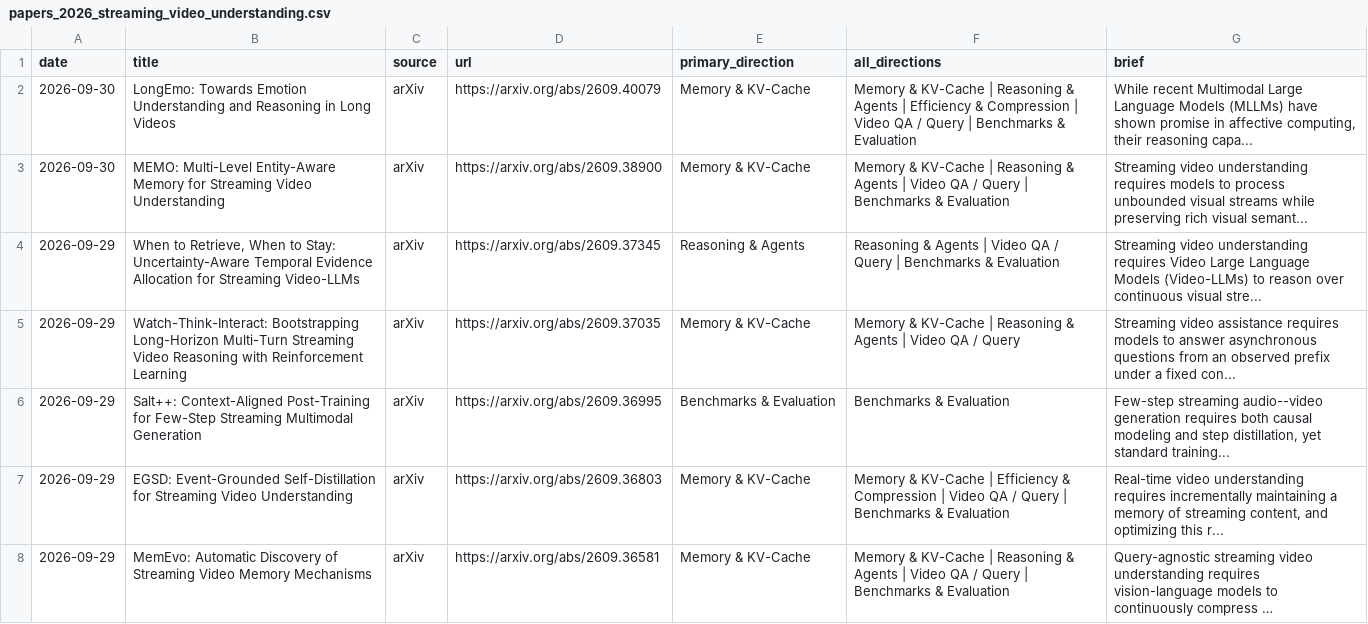
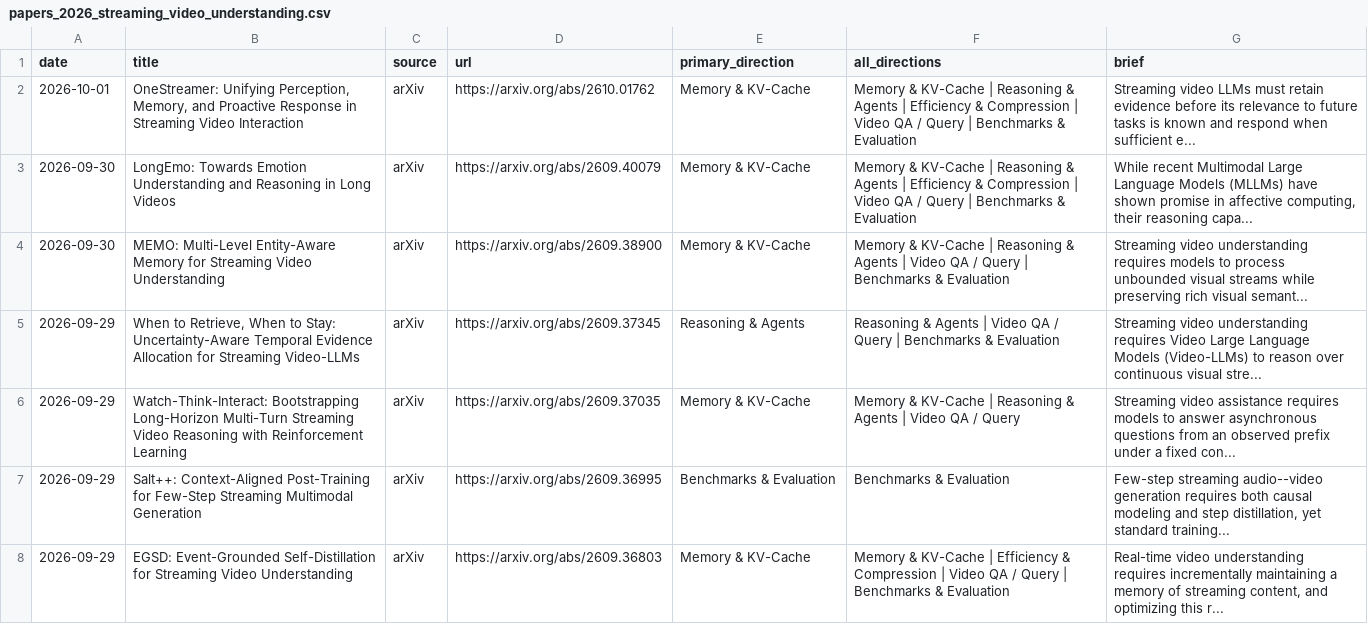
Before and after one commit to hjh123445/streaming-video-understanding-papers-2026, a CSV file: data/papers_2026_streaming_video_understanding.csv, drawn as a sheet; only a part is shown; the shorter side is filled out with more unchanged rows; long unchanged cells end in …; the diff names each change by its address in the sheet, - before the commit and + after, or states it on an @@ line.

```diff
--- a/data/papers_2026_streaming_video_understanding.csv
+++ b/data/papers_2026_streaming_video_understanding.csv
+row 2: 2026-10-01 | OneStreamer: Unifying Perception, Memory, and Proactive Response in Streaming Video Interaction | arXiv | https://arxiv.org/abs/2610.01762 | Memory & KV-Cache | Memory & KV-Cache | Reasoning & Agents | Efficiency & Compression | Video QA / Query | Benchmarks & Evaluation | Streaming video LLMs must retain evidence before its relevance to future tasks is known and respond when sufficient e...
```
Also changed, not shown: data/papers_2026_streaming_video_understanding.auto.csv, data/papers_2026_streaming_video_understanding.categories.csv, 1 other file.
